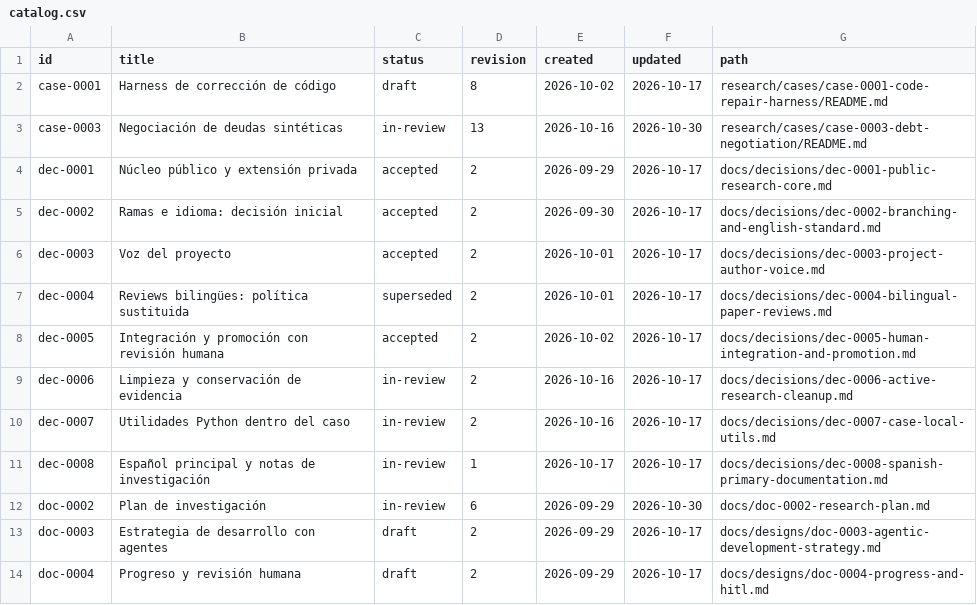
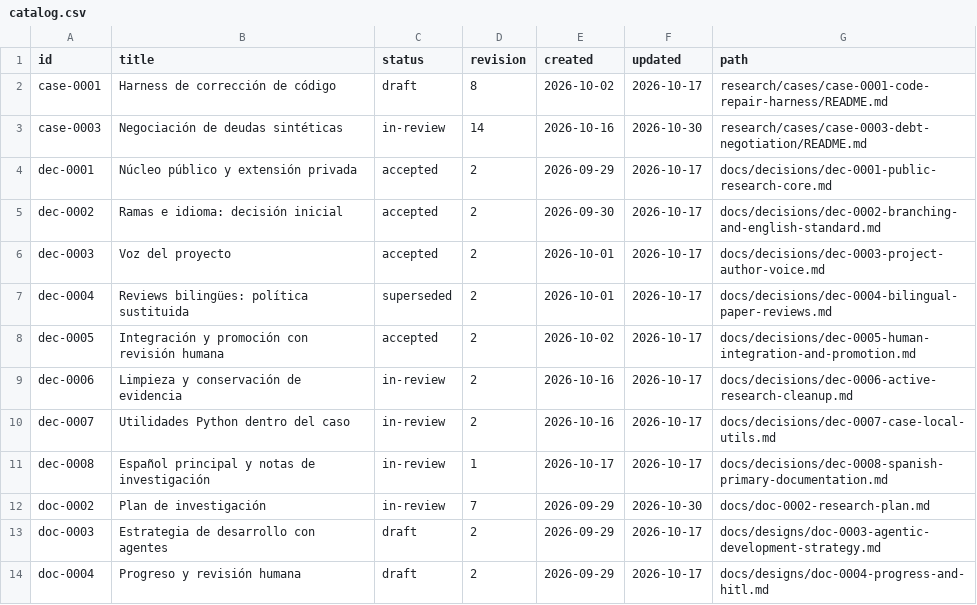
Before and after one commit to jairzinhosantos/thinking-harness, a CSV file: docs/catalog.csv, drawn as a sheet; only a part is shown.

```diff
--- a/docs/catalog.csv
+++ b/docs/catalog.csv
@@ -2,3 +2,3 @@ id,title,status,revision,created,updated,path
 case-0001,Harness de corrección de código,draft,8,2026-10-02,2026-10-17,research/cases/case-0001-code-repair-harness/README.md
-case-0003,Negociación de deudas sintéticas,in-review,13,2026-10-16,2026-10-30,research/cases/case-0003-debt-negotiation/README.md
+case-0003,Negociación de deudas sintéticas,in-review,14,2026-10-16,2026-10-30,research/cases/case-0003-debt-negotiation/README.md
 dec-0001,Núcleo público y extensión privada,accepted,2,2026-09-29,2026-10-17,docs/decisions/dec-0001-public-research-core.md
@@ -11,3 +11,3 @@ dec-0007,Utilidades Python dentro del caso,in-review,2,2026-10-16,2026-10-17,doc
 dec-0008,Español principal y notas de investigación,in-review,1,2026-10-17,2026-10-17,docs/decisions/dec-0008-spanish-primary-documentation.md
-doc-0002,Plan de investigación,in-review,6,2026-09-29,2026-10-30,docs/doc-0002-research-plan.md
+doc-0002,Plan de investigación,in-review,7,2026-09-29,2026-10-30,docs/doc-0002-research-plan.md
 doc-0003,Estrategia de desarrollo con agentes,draft,2,2026-09-29,2026-10-17,docs/designs/doc-0003-agentic-development-strategy.md
```
Also changed, not shown: 13 other files.
